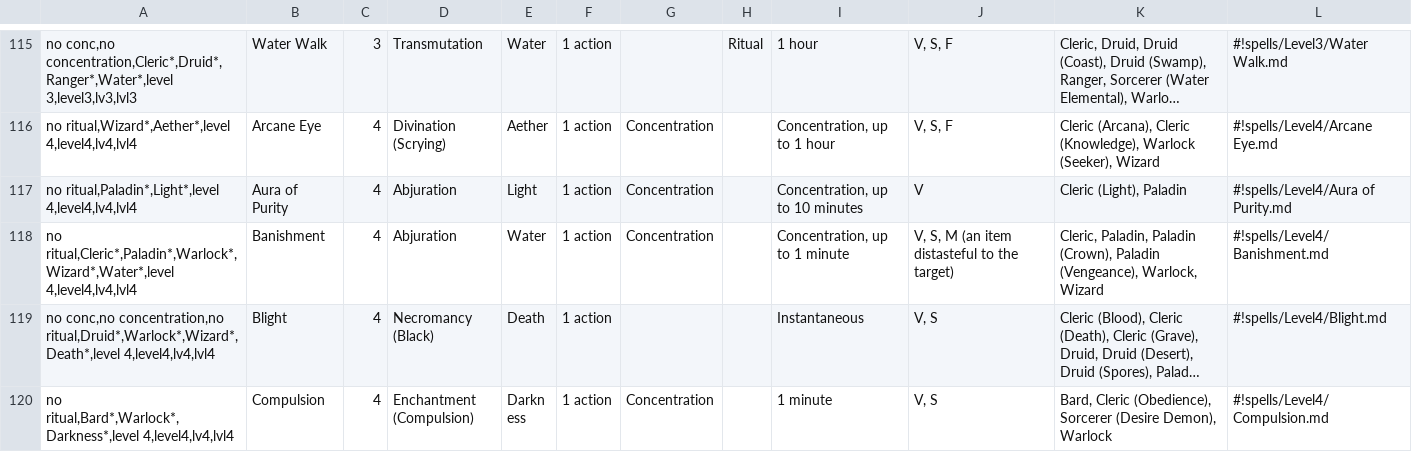
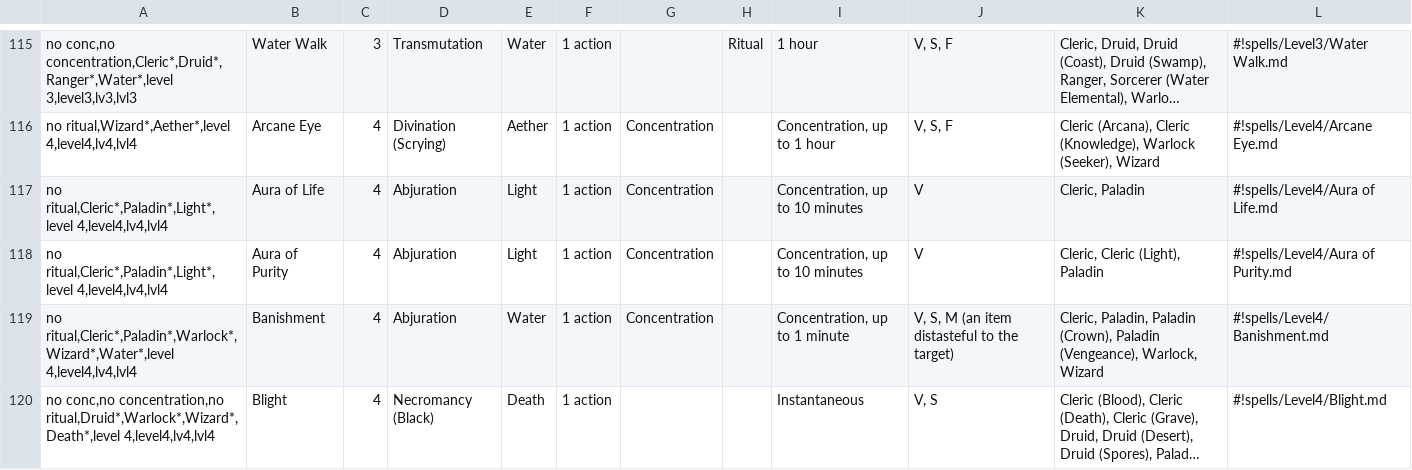
Before and after one commit to LadyAelita/5e-n1300, a CSV file: en_US/indices/Cleric Spells.csv, drawn as a sheet; only a part is shown, gaps mark what is left out; the shorter side is filled out with more unchanged rows; long unchanged cells end in …; addresses are those after the commit; the diff names each change by its address in the sheet, - before the commit and + after, or states it on an @@ line.

Commit message:
Add Aura of Life and Aura of Purity to Cleric spell list

```diff
--- a/en_US/indices/Cleric Spells.csv
+++ b/en_US/indices/Cleric Spells.csv
+row 117: no ritual,Cleric*,Paladin*,Light*,level 4,level4,lv4,lvl4 | Aura of Life | 4 | Abjuration | Light | 1 action | Concentration |  | Concentration, up to 10 minutes | V | Cleric, Paladin | #!spells/Level4/Aura of Life.md
-A118: no ritual,Paladin*,Light*,level 4,level4,lv4,lvl4
+A118: no ritual,Cleric*,Paladin*,Light*,level 4,level4,lv4,lvl4
-K118: Cleric (Light), Paladin
+K118: Cleric, Cleric (Light), Paladin
```
Also changed, not shown: en_US/indices/Paladin Spells.csv, en_US/indices/Spells.csv, 2 other files.
